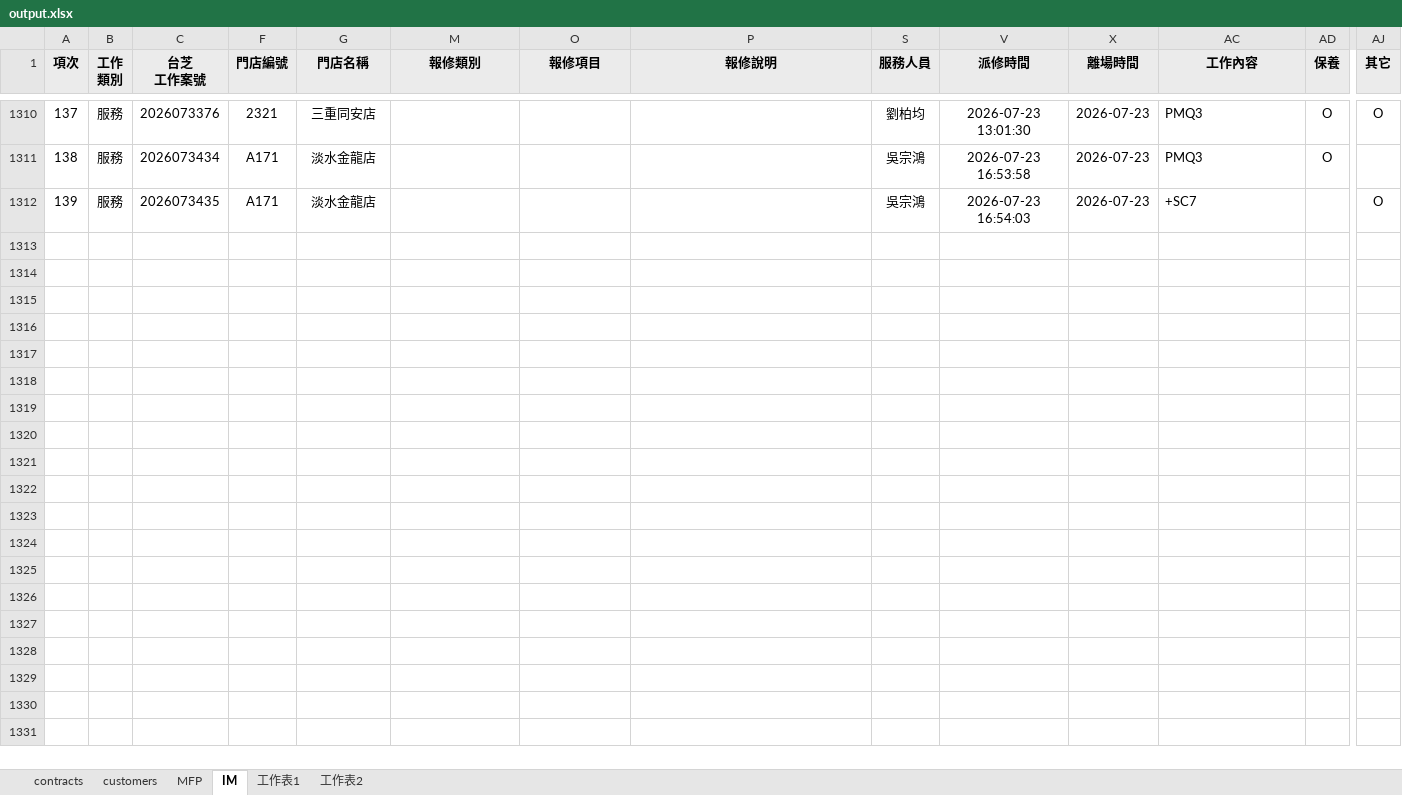
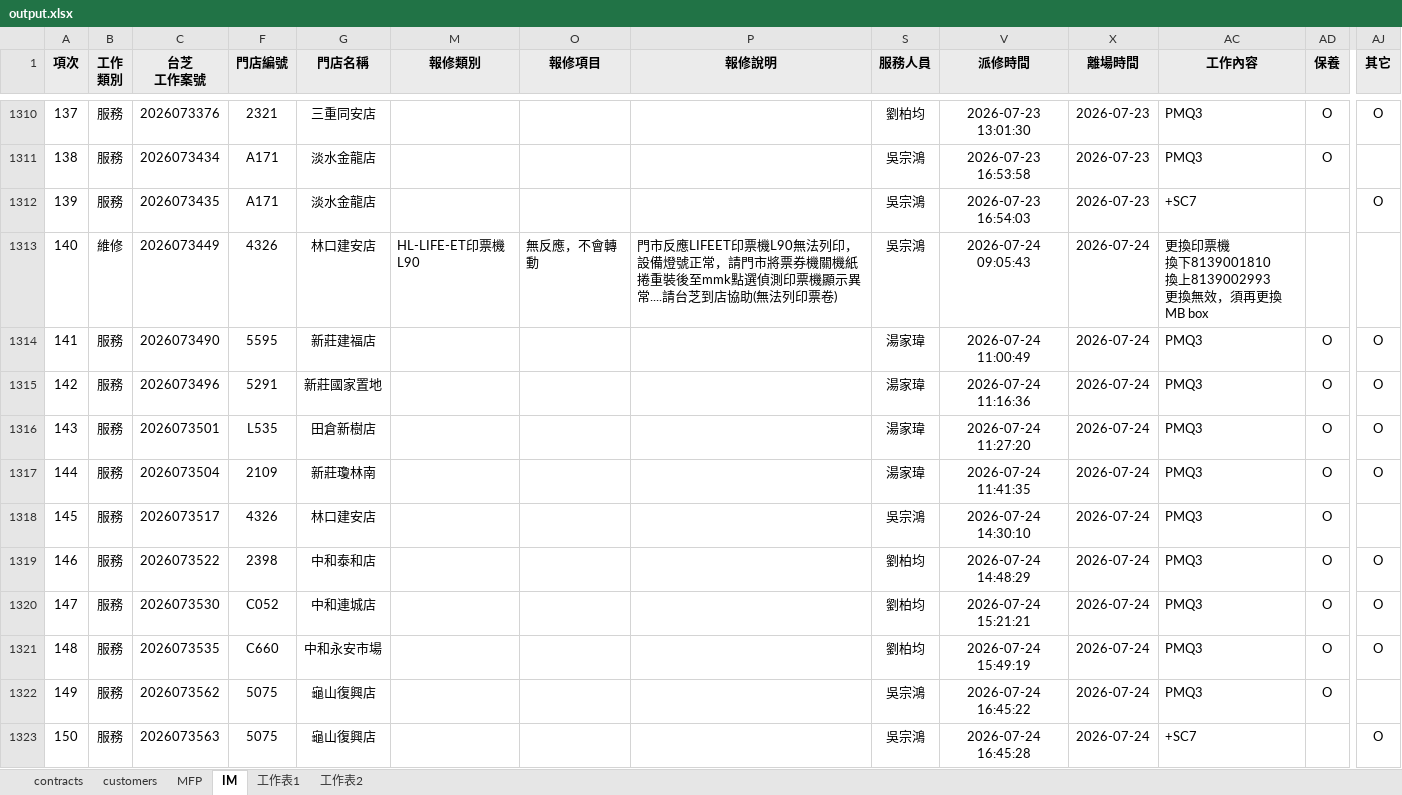
Before and after one commit to Yang-0419-di/FW_2, an Excel workbook: MFP/output.xlsx, sheet IM, drawn as a sheet; only a part is shown, gaps mark what is left out; values as stored, in another font and other column widths than the file's, no borders; conditional formats not drawn; rows hold the shown columns only; ↵ is a line break in a cell; the diff names each change by its address in the sheet, - before the commit and + after, or states it on an @@ line.

```diff
--- a/MFP/output.xlsx (sheet IM)
+++ b/MFP/output.xlsx (sheet IM)
+row 1313: 140 | 維修 | 2026073449 | 4326 | 林口建安店 | HL-LIFE-ET印票機L90 | 無反應，不會轉動 | 門市反應LIFEET印票機L90無法列印，設備燈號正常，請門市將票券機關機紙捲重裝後至mmk點選偵測印票機顯示異常....請台芝到店協助(無法列印票卷) | 吳宗鴻 | 2026-07-24 09:05:43 | 2026-07-24 | 更換印票機 ↵ 換下8139001810 ↵ 換上8139002993 ↵ 更換無效，須再更換MB box
+row 1314: 141 | 服務 | 2026073490 | 5595 | 新莊建福店 |  |  |  | 湯家瑋 | 2026-07-24 11:00:49 | 2026-07-24 | PMQ3 | O | O
+row 1315: 142 | 服務 | 2026073496 | 5291 | 新莊國家置地 |  |  |  | 湯家瑋 | 2026-07-24 11:16:36 | 2026-07-24 | PMQ3 | O | O
+row 1316: 143 | 服務 | 2026073501 | L535 | 田倉新樹店 |  |  |  | 湯家瑋 | 2026-07-24 11:27:20 | 2026-07-24 | PMQ3 | O | O
+row 1317: 144 | 服務 | 2026073504 | 2109 | 新莊瓊林南 |  |  |  | 湯家瑋 | 2026-07-24 11:41:35 | 2026-07-24 | PMQ3 | O | O
+row 1318: 145 | 服務 | 2026073517 | 4326 | 林口建安店 |  |  |  | 吳宗鴻 | 2026-07-24 14:30:10 | 2026-07-24 | PMQ3 | O
+row 1319: 146 | 服務 | 2026073522 | 2398 | 中和泰和店 |  |  |  | 劉柏均 | 2026-07-24 14:48:29 | 2026-07-24 | PMQ3 | O | O
+row 1320: 147 | 服務 | 2026073530 | C052 | 中和連城店 |  |  |  | 劉柏均 | 2026-07-24 15:21:21 | 2026-07-24 | PMQ3 | O | O
+row 1321: 148 | 服務 | 2026073535 | C660 | 中和永安市場 |  |  |  | 劉柏均 | 2026-07-24 15:49:19 | 2026-07-24 | PMQ3 | O | O
+row 1322: 149 | 服務 | 2026073562 | 5075 | 龜山復興店 |  |  |  | 吳宗鴻 | 2026-07-24 16:45:22 | 2026-07-24 | PMQ3 | O
+row 1323: 150 | 服務 | 2026073563 | 5075 | 龜山復興店 |  |  |  | 吳宗鴻 | 2026-07-24 16:45:28 | 2026-07-24 | +SC7 |  | O
```
Also changed, not shown: sheet MFP, sheet customers, hidden cells, IM/202607_HL_Maintain_Report.xlsx, IM/202607_Service_Count_Report.xlsx, 5 other files.
